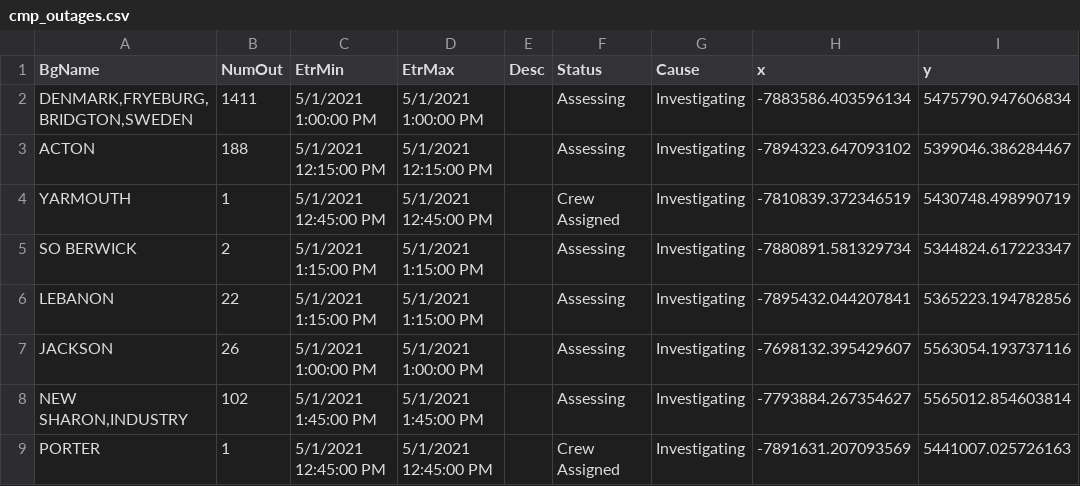
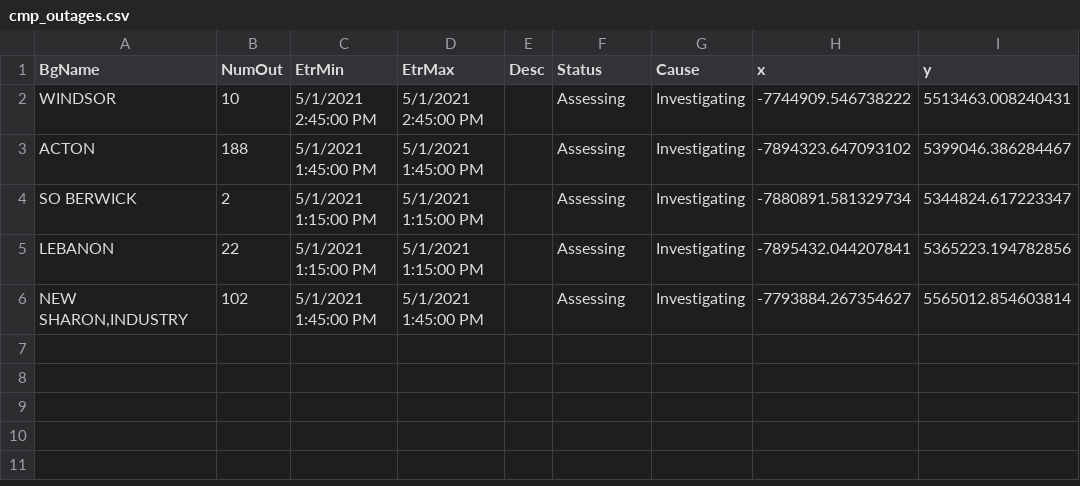
Before and after one commit to abkfenris/cmp-outages, a CSV file: cmp_outages.csv, drawn as a sheet.

```diff
--- a/cmp_outages.csv
+++ b/cmp_outages.csv
@@ -1,9 +1,6 @@
 BgName,NumOut,EtrMin,EtrMax,Desc,Status,Cause,x,y
-"DENMARK,FRYEBURG,BRIDGTON,SWEDEN",1411,5/1/2021 1:00:00 PM,5/1/2021 1:00:00 PM,,Assessing,Investigating,-7883586.403596134,5475790.947606834
-ACTON,188,5/1/2021 12:15:00 PM,5/1/2021 12:15:00 PM,,Assessing,Investigating,-7894323.647093102,5399046.386284467
-YARMOUTH,1,5/1/2021 12:45:00 PM,5/1/2021 12:45:00 PM,,Crew Assigned,Investigating,-7810839.372346519,5430748.498990719
+WINDSOR,10,5/1/2021 2:45:00 PM,5/1/2021 2:45:00 PM,,Assessing,Investigating,-7744909.546738222,5513463.008240431
+ACTON,188,5/1/2021 1:45:00 PM,5/1/2021 1:45:00 PM,,Assessing,Investigating,-7894323.647093102,5399046.386284467
 SO BERWICK,2,5/1/2021 1:15:00 PM,5/1/2021 1:15:00 PM,,Assessing,Investigating,-7880891.581329734,5344824.617223347
 LEBANON,22,5/1/2021 1:15:00 PM,5/1/2021 1:15:00 PM,,Assessing,Investigating,-7895432.044207841,5365223.194782856
-JACKSON,26,5/1/2021 1:00:00 PM,5/1/2021 1:00:00 PM,,Assessing,Investigating,-7698132.395429607,5563054.193737116
 "NEW SHARON,INDUSTRY",102,5/1/2021 1:45:00 PM,5/1/2021 1:45:00 PM,,Assessing,Investigating,-7793884.267354627,5565012.854603814
-PORTER,1,5/1/2021 12:45:00 PM,5/1/2021 12:45:00 PM,,Crew Assigned,Investigating,-7891631.207093569,5441007.025726163
```
